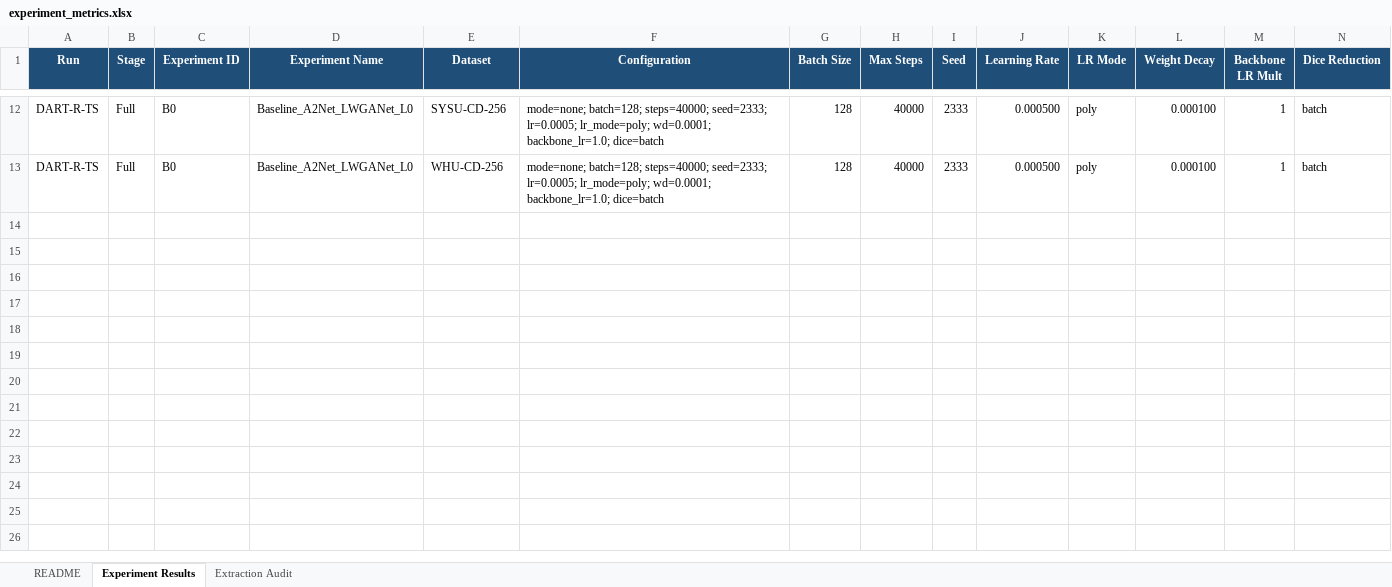
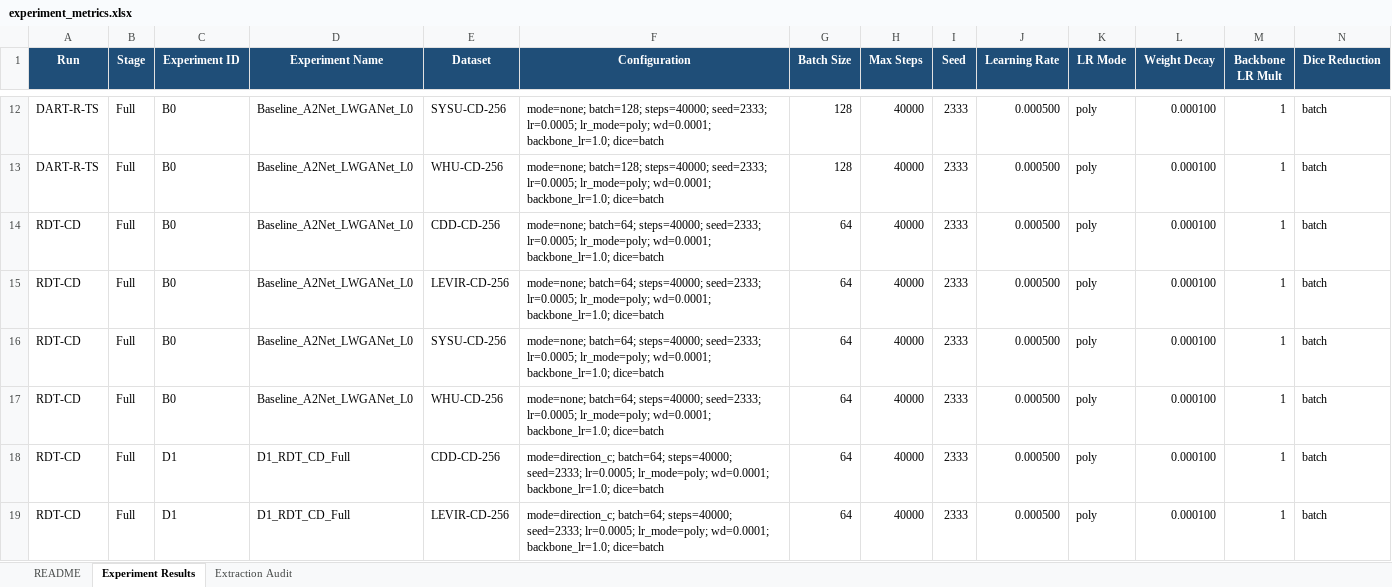
Before and after one commit to YuqiWang-code/LS-Rep_BCD, an Excel workbook: docs/experiment_metrics.xlsx, sheet Experiment Results, drawn as a sheet; only a part is shown, gaps mark what is left out; values as stored, in another font and other column widths than the file's, no borders; conditional formats and table styles not drawn; rows hold the shown columns only; the diff covers the shown part only; the diff names each change by its address in the sheet, - before the commit and + after, or states it on an @@ line.

```diff
--- a/docs/experiment_metrics.xlsx (sheet Experiment Results)
+++ b/docs/experiment_metrics.xlsx (sheet Experiment Results)
+row 14: RDT-CD | Full | B0 | Baseline_A2Net_LWGANet_L0 | CDD-CD-256 | mode=none; batch=64; steps=40000; seed=2333; lr=0.0005; lr_mode=poly; wd=0.0001; backbone_lr=1.0; dice=batch | 64 | 40000 | 2333 | 0.000500 | poly | 0.000100 | 1 | batch
+row 15: RDT-CD | Full | B0 | Baseline_A2Net_LWGANet_L0 | LEVIR-CD-256 | mode=none; batch=64; steps=40000; seed=2333; lr=0.0005; lr_mode=poly; wd=0.0001; backbone_lr=1.0; dice=batch | 64 | 40000 | 2333 | 0.000500 | poly | 0.000100 | 1 | batch
+row 16: RDT-CD | Full | B0 | Baseline_A2Net_LWGANet_L0 | SYSU-CD-256 | mode=none; batch=64; steps=40000; seed=2333; lr=0.0005; lr_mode=poly; wd=0.0001; backbone_lr=1.0; dice=batch | 64 | 40000 | 2333 | 0.000500 | poly | 0.000100 | 1 | batch
+row 17: RDT-CD | Full | B0 | Baseline_A2Net_LWGANet_L0 | WHU-CD-256 | mode=none; batch=64; steps=40000; seed=2333; lr=0.0005; lr_mode=poly; wd=0.0001; backbone_lr=1.0; dice=batch | 64 | 40000 | 2333 | 0.000500 | poly | 0.000100 | 1 | batch
+row 18: RDT-CD | Full | D1 | D1_RDT_CD_Full | CDD-CD-256 | mode=direction_c; batch=64; steps=40000; seed=2333; lr=0.0005; lr_mode=poly; wd=0.0001; backbone_lr=1.0; dice=batch | 64 | 40000 | 2333 | 0.000500 | poly | 0.000100 | 1 | batch
+row 19: RDT-CD | Full | D1 | D1_RDT_CD_Full | LEVIR-CD-256 | mode=direction_c; batch=64; steps=40000; seed=2333; lr=0.0005; lr_mode=poly; wd=0.0001; backbone_lr=1.0; dice=batch | 64 | 40000 | 2333 | 0.000500 | poly | 0.000100 | 1 | batch
```
Also changed, not shown: 6 added rows elsewhere in this sheet, sheet Extraction Audit, sheet README, 1 other file.
